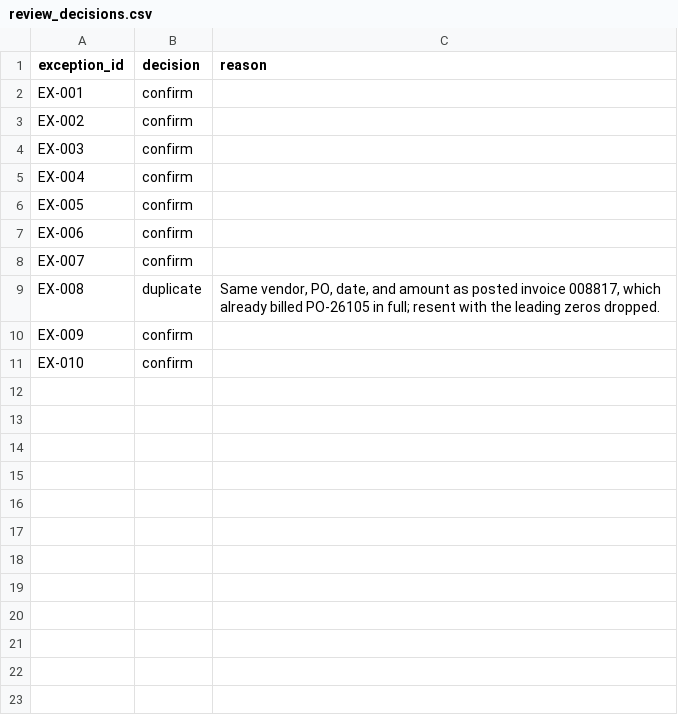
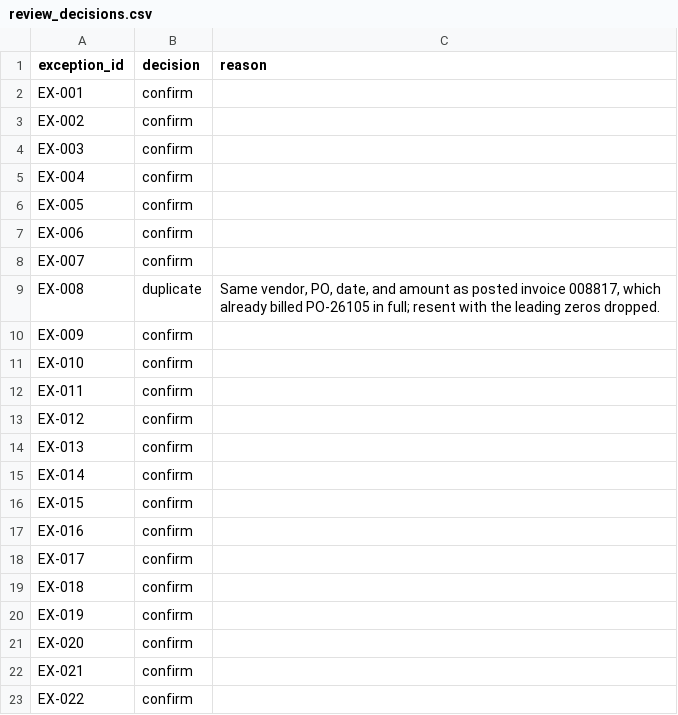
Before and after one commit to augustosander24/ap-invoice-copilot, a CSV file: data/input/review_decisions.csv, drawn as a sheet.

Commit message:
Phase 8: non-PO investigator, non-PO review

```diff
--- a/data/input/review_decisions.csv
+++ b/data/input/review_decisions.csv
@@ -11 +11,13 @@ EX-009,confirm,
 EX-010,confirm,
+EX-011,confirm,
+EX-012,confirm,
+EX-013,confirm,
+EX-014,confirm,
+EX-015,confirm,
+EX-016,confirm,
+EX-017,confirm,
+EX-018,confirm,
+EX-019,confirm,
+EX-020,confirm,
+EX-021,confirm,
+EX-022,confirm,
```
Also changed, not shown: 13 other files.
